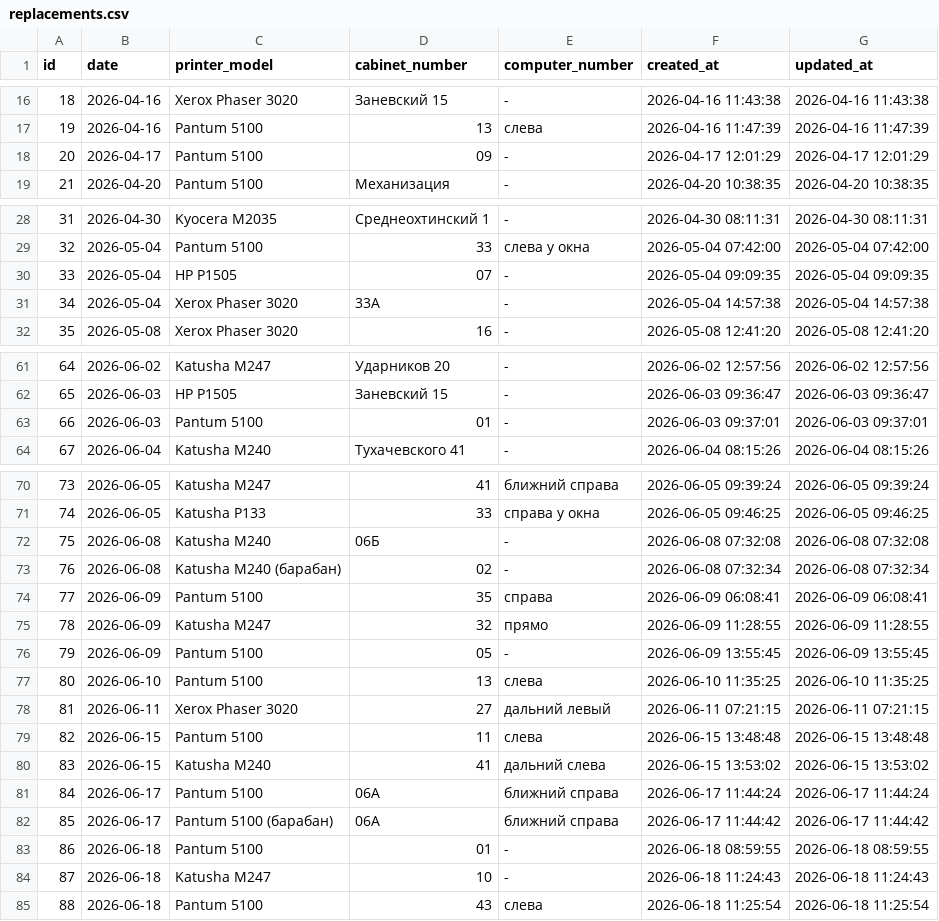
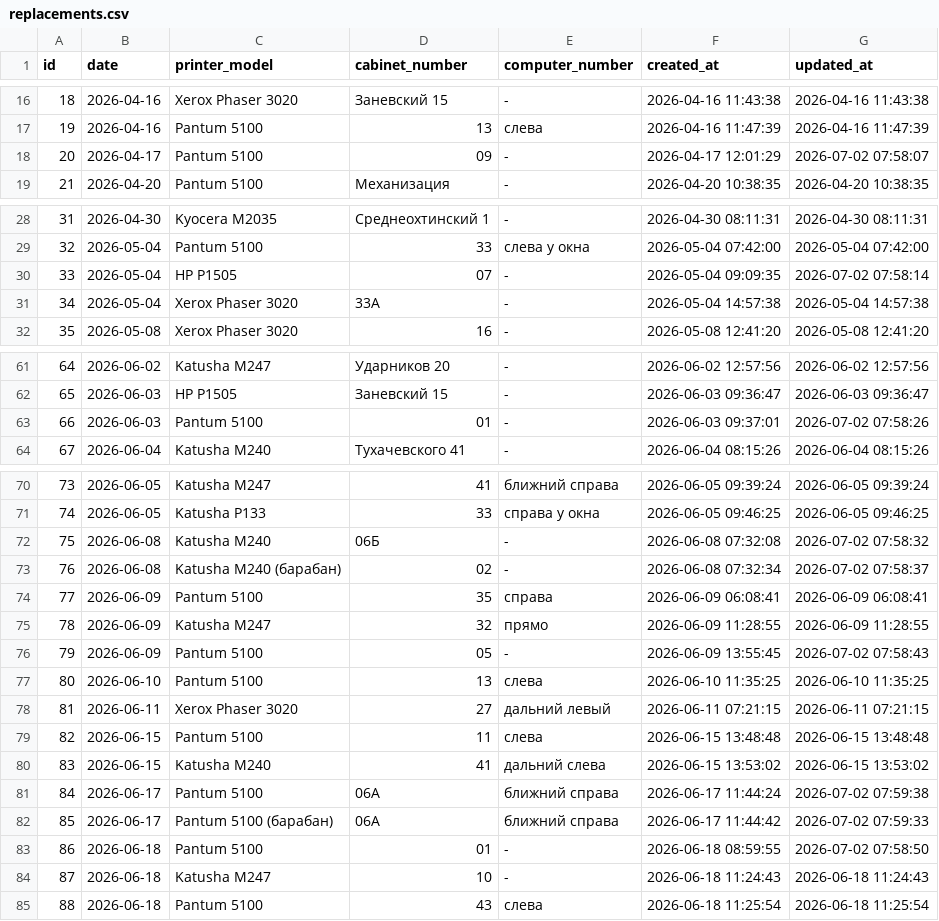
Before and after one commit to danilaqqq/Cartriges, a CSV file: replacements.csv, drawn as a sheet; only a part is shown, gaps mark what is left out; the diff covers the shown part only.

```diff
--- a/replacements.csv
+++ b/replacements.csv
@@ -17,3 +17,3 @@ id,date,printer_model,cabinet_number,computer_number,created_at,updated_at
 19,2026-04-16,Pantum 5100,13,слева,2026-04-16 11:47:39,2026-04-16 11:47:39
-20,2026-04-17,Pantum 5100,09,-,2026-04-17 12:01:29,2026-04-17 12:01:29
+20,2026-04-17,Pantum 5100,09,-,2026-04-17 12:01:29,2026-07-02 07:58:07
 21,2026-04-20,Pantum 5100,Механизация,-,2026-04-20 10:38:35,2026-04-20 10:38:35
@@ -29,3 +29,3 @@ id,date,printer_model,cabinet_number,computer_number,created_at,updated_at
 32,2026-05-04,Pantum 5100,33,слева у окна,2026-05-04 07:42:00,2026-05-04 07:42:00
-33,2026-05-04,HP P1505,07,-,2026-05-04 09:09:35,2026-05-04 09:09:35
+33,2026-05-04,HP P1505,07,-,2026-05-04 09:09:35,2026-07-02 07:58:14
 34,2026-05-04,Xerox Phaser 3020,33А,-,2026-05-04 14:57:38,2026-05-04 14:57:38
@@ -62,3 +62,3 @@ id,date,printer_model,cabinet_number,computer_number,created_at,updated_at
 65,2026-06-03,HP P1505,Заневский 15,-,2026-06-03 09:36:47,2026-06-03 09:36:47
-66,2026-06-03,Pantum 5100,01,-,2026-06-03 09:37:01,2026-06-03 09:37:01
+66,2026-06-03,Pantum 5100,01,-,2026-06-03 09:37:01,2026-07-02 07:58:26
 67,2026-06-04,Katusha M240,Тухачевского 41,-,2026-06-04 08:15:26,2026-06-04 08:15:26
@@ -71,7 +71,7 @@ id,date,printer_model,cabinet_number,computer_number,created_at,updated_at
 74,2026-06-05,Katusha P133,33,справа у окна,2026-06-05 09:46:25,2026-06-05 09:46:25
-75,2026-06-08,Katusha M240,06Б,-,2026-06-08 07:32:08,2026-06-08 07:32:08
-76,2026-06-08,Katusha M240 (барабан),02,-,2026-06-08 07:32:34,2026-06-08 07:32:34
+75,2026-06-08,Katusha M240,06Б,-,2026-06-08 07:32:08,2026-07-02 07:58:32
+76,2026-06-08,Katusha M240 (барабан),02,-,2026-06-08 07:32:34,2026-07-02 07:58:37
 77,2026-06-09,Pantum 5100,35,справа,2026-06-09 06:08:41,2026-06-09 06:08:41
 78,2026-06-09,Katusha M247,32,прямо,2026-06-09 11:28:55,2026-06-09 11:28:55
-79,2026-06-09,Pantum 5100,05,-,2026-06-09 13:55:45,2026-06-09 13:55:45
+79,2026-06-09,Pantum 5100,05,-,2026-06-09 13:55:45,2026-07-02 07:58:43
 80,2026-06-10,Pantum 5100,13,слева,2026-06-10 11:35:25,2026-06-10 11:35:25
@@ -80,5 +80,5 @@ id,date,printer_model,cabinet_number,computer_number,created_at,updated_at
 83,2026-06-15,Katusha M240,41,дальний слева,2026-06-15 13:53:02,2026-06-15 13:53:02
-84,2026-06-17,Pantum 5100,06А,ближний справа,2026-06-17 11:44:24,2026-06-17 11:44:24
-85,2026-06-17,Pantum 5100 (барабан),06А,ближний справа,2026-06-17 11:44:42,2026-06-17 11:44:42
-86,2026-06-18,Pantum 5100,01,-,2026-06-18 08:59:55,2026-06-18 08:59:55
+84,2026-06-17,Pantum 5100,06A,ближний справа,2026-06-17 11:44:24,2026-07-02 07:59:38
+85,2026-06-17,Pantum 5100 (барабан),06A,ближний справа,2026-06-17 11:44:42,2026-07-02 07:59:33
+86,2026-06-18,Pantum 5100,01,-,2026-06-18 08:59:55,2026-07-02 07:58:50
 87,2026-06-18,Katusha M247,10,-,2026-06-18 11:24:43,2026-06-18 11:24:43
```
Also changed, not shown: 17 added rows and 5 edited cells elsewhere in this file.
